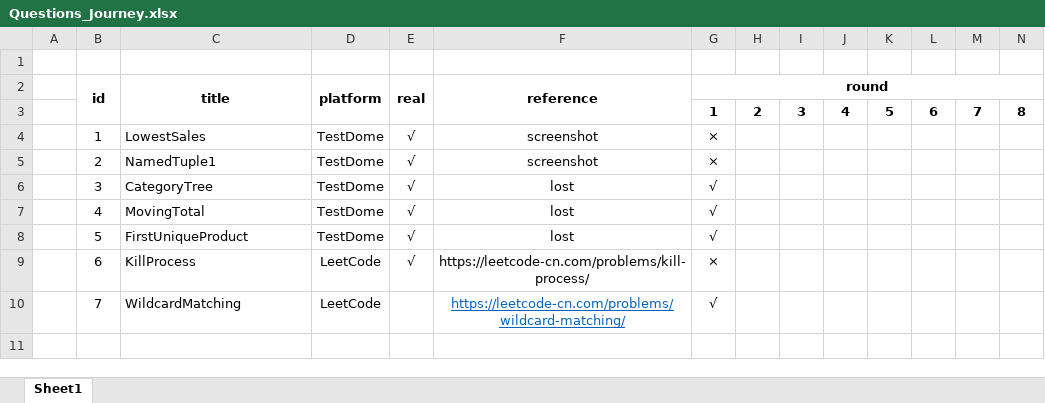
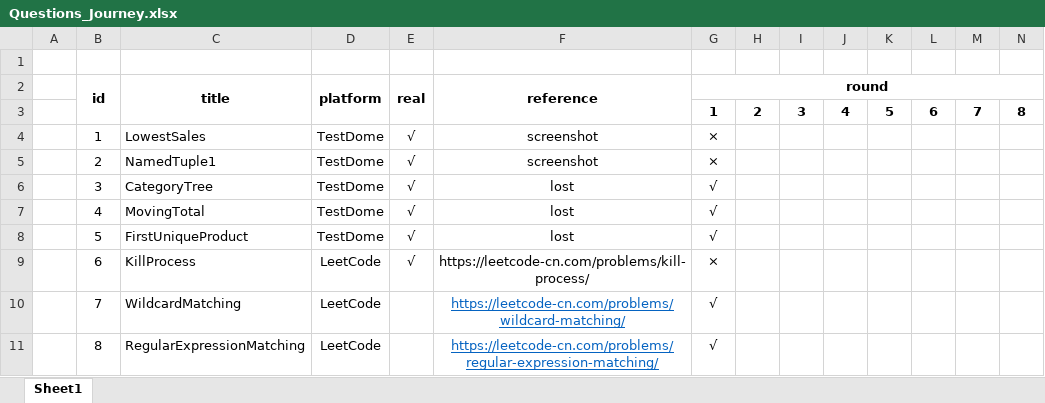
Before and after one commit to liushuyu6666/ALGORITHM_Languages.Mars, an Excel workbook: Doc/Questions_Journey/Questions_Journey.xlsx, sheet Sheet1, drawn as a sheet; values as stored, in another font and other column widths than the file's, no borders; the diff names each change by its address in the sheet, - before the commit and + after, or states it on an @@ line.

```diff
--- a/Doc/Questions_Journey/Questions_Journey.xlsx (sheet Sheet1)
+++ b/Doc/Questions_Journey/Questions_Journey.xlsx (sheet Sheet1)
+row 11:  | 8 | RegularExpressionMatching | LeetCode |  | https://leetcode-cn.com/problems/regular-expression-matching/ | √
```
Also changed, not shown: Doc/Algorithm_of_each_Question/table.xlsx, 5 other files.
